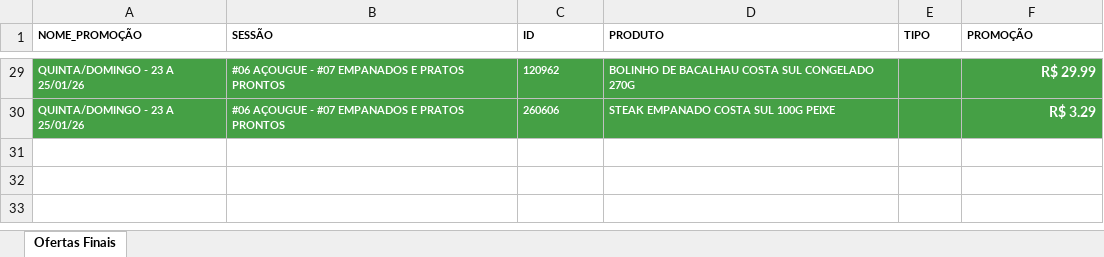
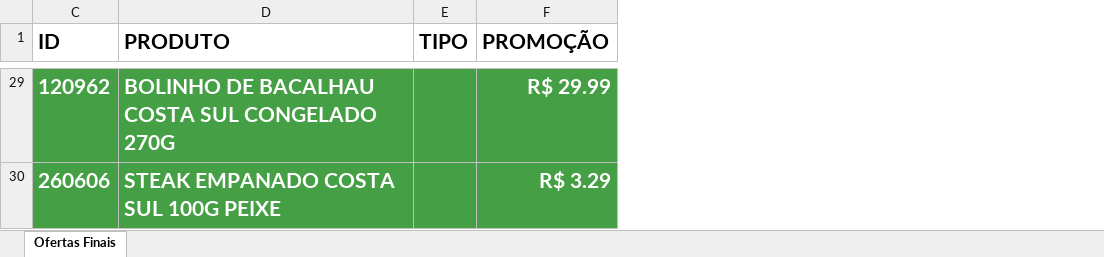
Before and after one commit to geisson/automacao_giro_ofertas, an Excel workbook: giro_da_praça_ofertas.xlsx, sheet Ofertas Finais, drawn as a sheet; only a part is shown, gaps mark what is left out; values as stored, in another font and other column widths than the file's, no borders; the diff covers the shown part only; the diff names each change by its address in the sheet, - before the commit and + after, or states it on an @@ line.

```diff
--- a/giro_da_praça_ofertas.xlsx (sheet Ofertas Finais)
+++ b/giro_da_praça_ofertas.xlsx (sheet Ofertas Finais)
@@ column A (NOME_PROMOÇÃO) hidden, rows 29-30: QUINTA/DOMINGO - 23 A 25/01/26 | QUINTA/DOMINGO - 23 A 25/01/26 @@
@@ column B (SESSÃO) hidden, rows 29-30: #06 AÇOUGUE - #07 EMPANADOS E PRATOS PRONTOS | #06 AÇOUGUE - #07 EMPANADOS E PRATOS PRONTOS @@
@@ C1:F1 text size: larger @@
@@ C29:D30 text size: larger @@
@@ F29:F30 text size: larger @@
```
Also changed, not shown: cell formats elsewhere in this sheet, 1 other file.
